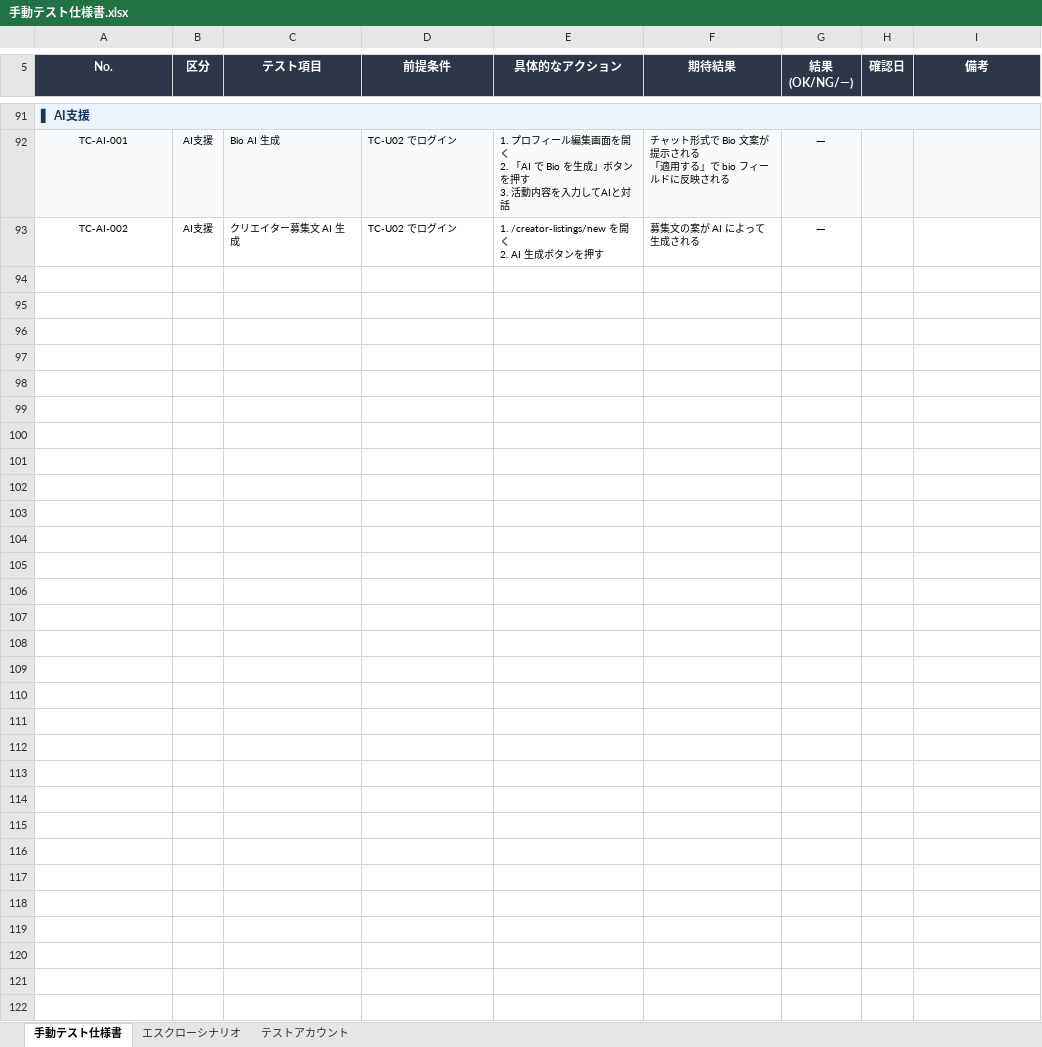
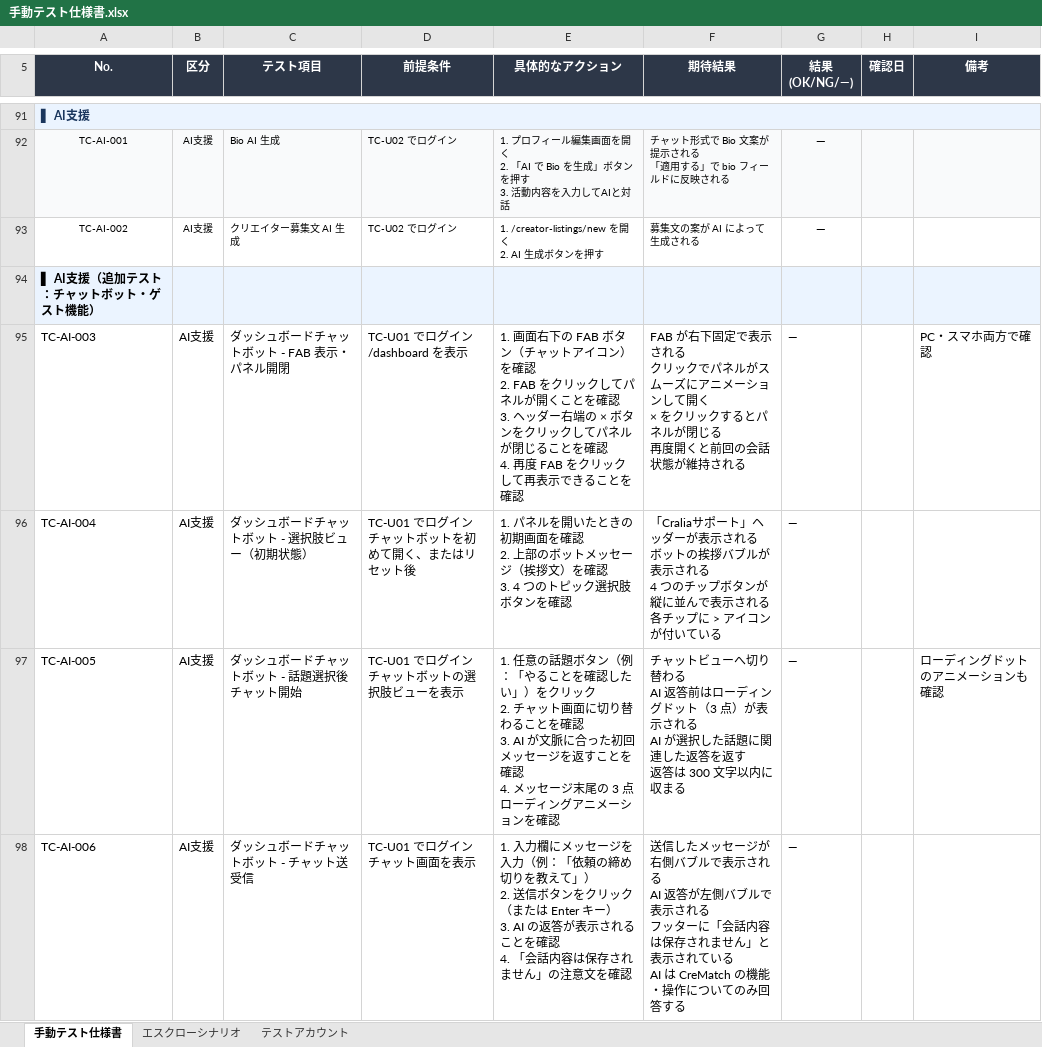
Before and after one commit to treathuntersromast-design/Cralia, an Excel workbook: 手動テスト仕様書.xlsx, sheet 手動テスト仕様書, drawn as a sheet; only a part is shown, gaps mark what is left out; values as stored, in another font and other column widths than the file's, no borders; ↵ is a line break in a cell; the diff covers the shown part only; the diff names each change by its address in the sheet, - before the commit and + after, or states it on an @@ line.

```diff
--- a/手動テスト仕様書.xlsx (sheet 手動テスト仕様書)
+++ b/手動テスト仕様書.xlsx (sheet 手動テスト仕様書)
+row 94: ▌ AI支援（追加テスト：チャットボット・ゲスト機能）
+row 95: TC-AI-003 | AI支援 | ダッシュボードチャットボット - FAB 表示・パネル開閉 | TC-U01 でログイン ↵ /dashboard を表示 | 1. 画面右下の FAB ボタン（チャットアイコン）を確認 ↵ 2. FAB をクリックしてパネルが開くことを確認 ↵ 3. ヘッダー右端の × ボタンをクリックしてパネルが閉じることを確認 ↵ 4. 再度 FAB をクリックして再表示できることを確認 | FAB が右下固定で表示される ↵ クリックでパネルがスムーズにアニメーションして開く ↵ × をクリックするとパネルが閉じる ↵ 再度開くと前回の会話状態が維持される | — |  | PC・スマホ両方で確認
+row 96: TC-AI-004 | AI支援 | ダッシュボードチャットボット - 選択肢ビュー（初期状態） | TC-U01 でログイン ↵ チャットボットを初めて開く、またはリセット後 | 1. パネルを開いたときの初期画面を確認 ↵ 2. 上部のボットメッセージ（挨拶文）を確認 ↵ 3. 4 つのトピック選択肢ボタンを確認 | 「Craliaサポート」ヘッダーが表示される ↵ ボットの挨拶バブルが表示される ↵ 4 つのチップボタンが縦に並んで表示される ↵ 各チップに > アイコンが付いている | —
+row 97: TC-AI-005 | AI支援 | ダッシュボードチャットボット - 話題選択後チャット開始 | TC-U01 でログイン ↵ チャットボットの選択肢ビューを表示 | 1. 任意の話題ボタン（例：「やることを確認したい」）をクリック ↵ 2. チャット画面に切り替わることを確認 ↵ 3. AI が文脈に合った初回メッセージを返すことを確認 ↵ 4. メッセージ末尾の 3 点ローディングアニメーションを確認 | チャットビューへ切り替わる ↵ AI 返答前はローディングドット（3 点）が表示される ↵ AI が選択した話題に関連した返答を返す ↵ 返答は 300 文字以内に収まる | — |  | ローディングドットのアニメーションも確認
+row 98: TC-AI-006 | AI支援 | ダッシュボードチャットボット - チャット送受信 | TC-U01 でログイン ↵ チャット画面を表示 | 1. 入力欄にメッセージを入力（例：「依頼の締め切りを教えて」） ↵ 2. 送信ボタンをクリック（または Enter キー） ↵ 3. AI の返答が表示されることを確認 ↵ 4. 「会話内容は保存されません」の注意文を確認 | 送信したメッセージが右側バブルで表示される ↵ AI 返答が左側バブルで表示される ↵ フッターに「会話内容は保存されません」と表示されている ↵ AI は CreMatch の機能・操作についてのみ回答する | —
```
Also changed, not shown: 33 added rows elsewhere in this sheet, sheet エスクローシナリオ, 35 other files.
